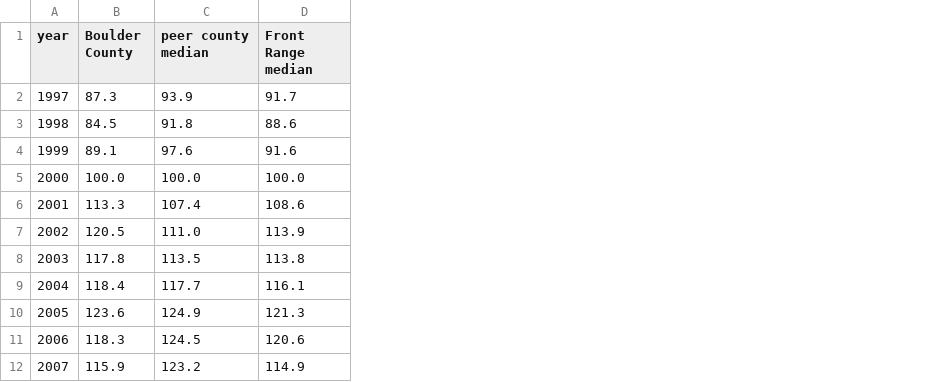
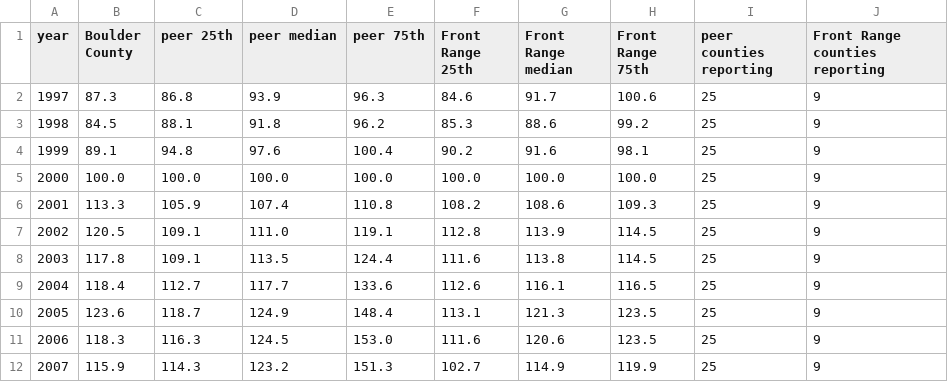
Before and after one commit to brianckeegan/charting-boulder, a CSV file: 2026-09-bvsd/output/bvsd-fig8-price-to-income.csv, drawn as a sheet; only a part is shown; addresses are those after the commit; the diff names each change by its address in the sheet, - before the commit and + after, or states it on an @@ line.

```diff
--- a/2026-09-bvsd/output/bvsd-fig8-price-to-income.csv
+++ b/2026-09-bvsd/output/bvsd-fig8-price-to-income.csv
+column C (peer 25th), rows 2-12: 86.8 | 88.1 | 94.8 | 100.0 | 105.9 | 109.1 | 109.1 | 112.7 | 118.7 | 116.3 | 114.3
+column E (peer 75th), rows 2-12: 96.3 | 96.2 | 100.4 | 100.0 | 110.8 | 119.1 | 124.4 | 133.6 | 148.4 | 153.0 | 151.3
+column F (Front Range 25th), rows 2-12: 84.6 | 85.3 | 90.2 | 100.0 | 108.2 | 112.8 | 111.6 | 112.6 | 113.1 | 111.6 | 102.7
+column H (Front Range 75th), rows 2-12: 100.6 | 99.2 | 98.1 | 100.0 | 109.3 | 114.5 | 114.5 | 116.5 | 123.5 | 123.5 | 119.9
+column I (peer counties reporting), rows 2-12: all 25
+column J (Front Range counties reporting), rows 2-12: all 9
-D1: peer county median
+D1: peer median
```
Also changed, not shown: 1 other file.
